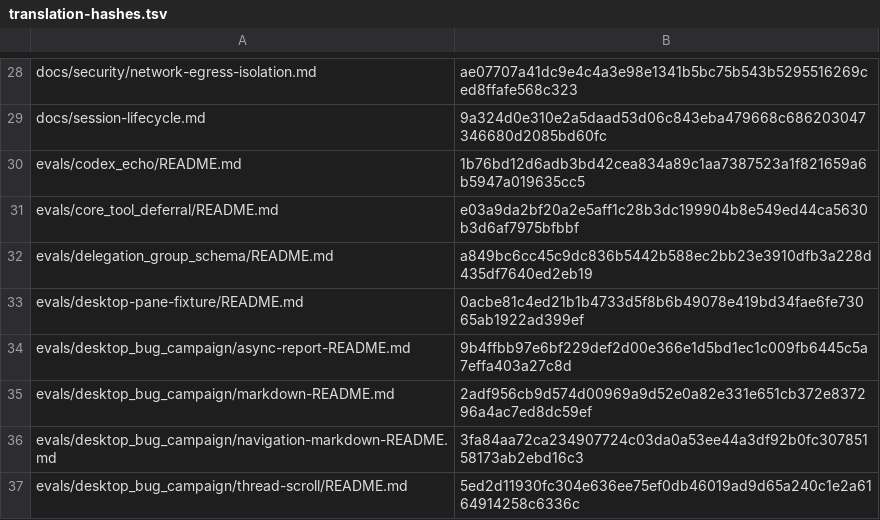
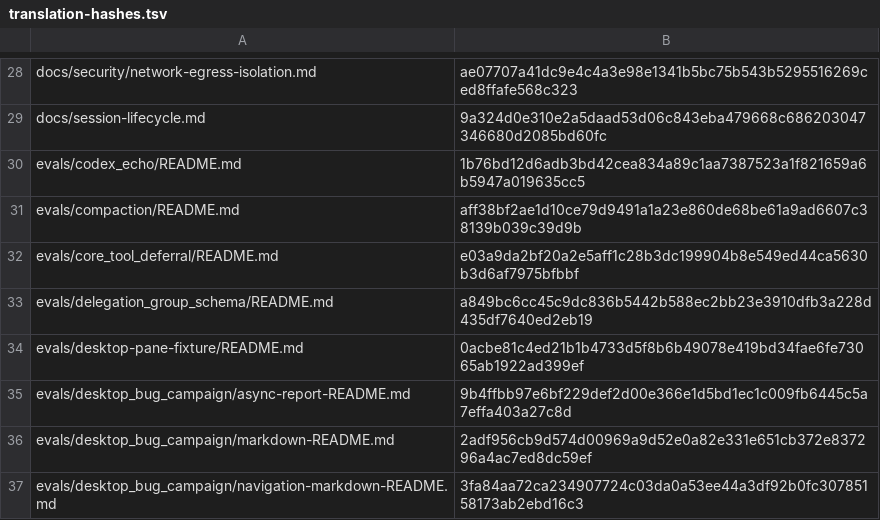
Before and after one commit to RyderFreeman4Logos/hermes-agent-docs-i18n, a TSV file: state/translation-hashes.tsv, drawn as a sheet; only a part is shown, gaps mark what is left out; the shorter side is filled out with more unchanged rows; the diff names each change by its address in the sheet, - before the commit and + after, or states it on an @@ line.

Commit message:
docs: translate evals/compaction/README.md
Translated Hermes Agent source document:

evals/compaction/README.md

```diff
--- a/state/translation-hashes.tsv
+++ b/state/translation-hashes.tsv
+row 31: evals/compaction/README.md | aff38bf2ae1d10ce79d9491a1a23e860de68be61a9ad6607c38139b039c39d9b
```
Also changed, not shown: 4 other files.
